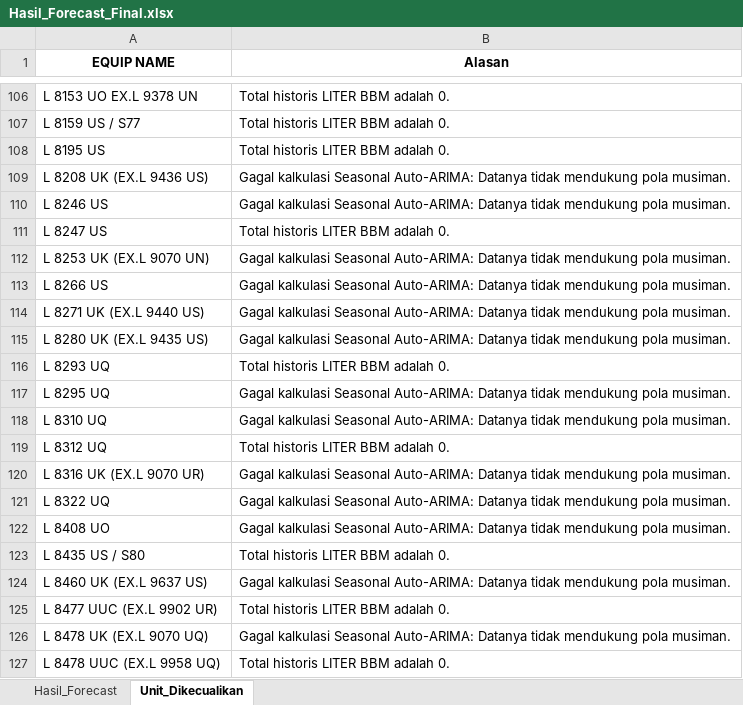
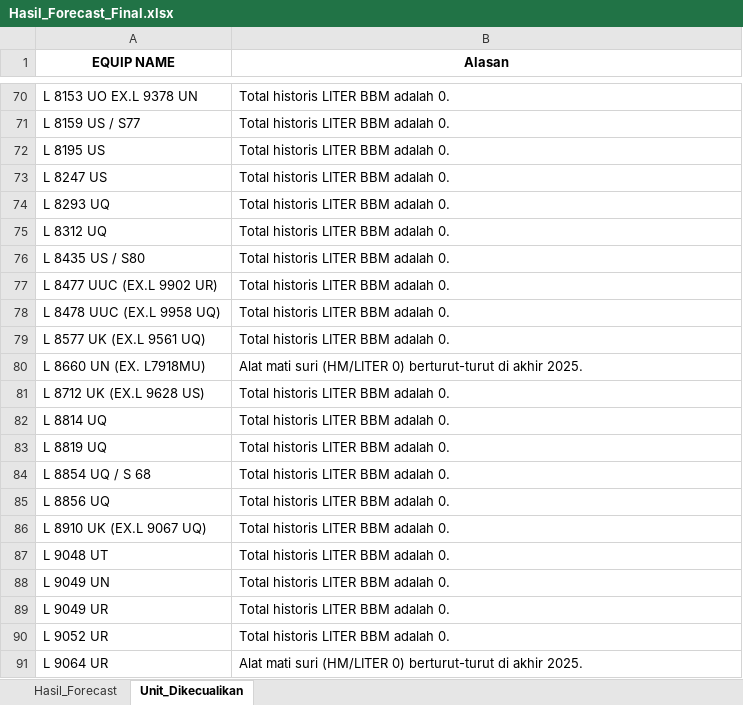
Before and after one commit to MichaelSugiarto/Analisa-Penggunaan-Bahan-Bakar-Alat-Berat, an Excel workbook: Hasil_Forecast_Final.xlsx, sheet Unit_Dikecualikan, drawn as a sheet; only a part is shown, gaps mark what is left out; the shorter side is filled out with more unchanged rows; values as stored, in another font and other column widths than the file's, no borders; the diff covers the shown part only; the diff names each change by its address in the sheet, - before the commit and + after, or states it on an @@ line.

Commit message:
forecast using arima vs arimax

```diff
--- a/Hasil_Forecast_Final.xlsx (sheet Unit_Dikecualikan)
+++ b/Hasil_Forecast_Final.xlsx (sheet Unit_Dikecualikan)
-row 109: L 8208 UK (EX.L 9436 US) | Gagal kalkulasi Seasonal Auto-ARIMA: Datanya tidak mendukung pola musiman.
-row 110: L 8246 US | Gagal kalkulasi Seasonal Auto-ARIMA: Datanya tidak mendukung pola musiman.
-row 112: L 8253 UK (EX.L 9070 UN) | Gagal kalkulasi Seasonal Auto-ARIMA: Datanya tidak mendukung pola musiman.
-row 113: L 8266 US | Gagal kalkulasi Seasonal Auto-ARIMA: Datanya tidak mendukung pola musiman.
-row 114: L 8271 UK (EX.L 9440 US) | Gagal kalkulasi Seasonal Auto-ARIMA: Datanya tidak mendukung pola musiman.
-row 115: L 8280 UK (EX.L 9435 US) | Gagal kalkulasi Seasonal Auto-ARIMA: Datanya tidak mendukung pola musiman.
-row 117: L 8295 UQ | Gagal kalkulasi Seasonal Auto-ARIMA: Datanya tidak mendukung pola musiman.
-row 118: L 8310 UQ | Gagal kalkulasi Seasonal Auto-ARIMA: Datanya tidak mendukung pola musiman.
-row 120: L 8316 UK (EX.L 9070 UR) | Gagal kalkulasi Seasonal Auto-ARIMA: Datanya tidak mendukung pola musiman.
-row 121: L 8322 UQ | Gagal kalkulasi Seasonal Auto-ARIMA: Datanya tidak mendukung pola musiman.
-row 122: L 8408 UO | Gagal kalkulasi Seasonal Auto-ARIMA: Datanya tidak mendukung pola musiman.
-row 124: L 8460 UK (EX.L 9637 US) | Gagal kalkulasi Seasonal Auto-ARIMA: Datanya tidak mendukung pola musiman.
-row 126: L 8478 UK (EX.L 9070 UQ) | Gagal kalkulasi Seasonal Auto-ARIMA: Datanya tidak mendukung pola musiman.
```
Also changed, not shown: 76 removed rows and 3 edited cells elsewhere in this sheet, sheet Hasil_Forecast, hidden cells, 1 other file.
